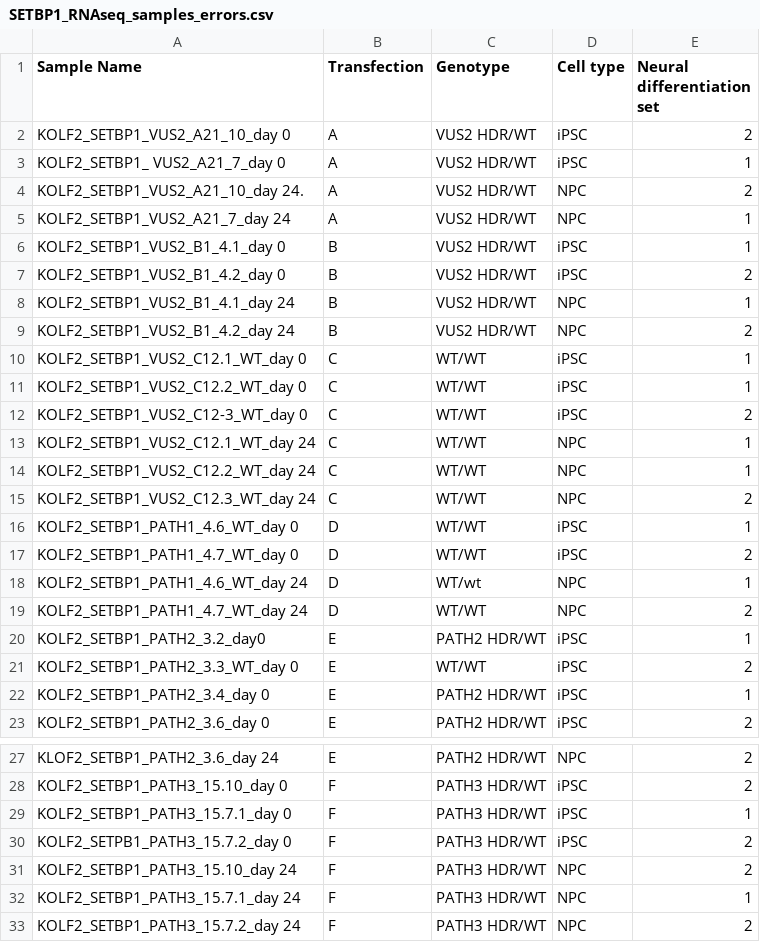
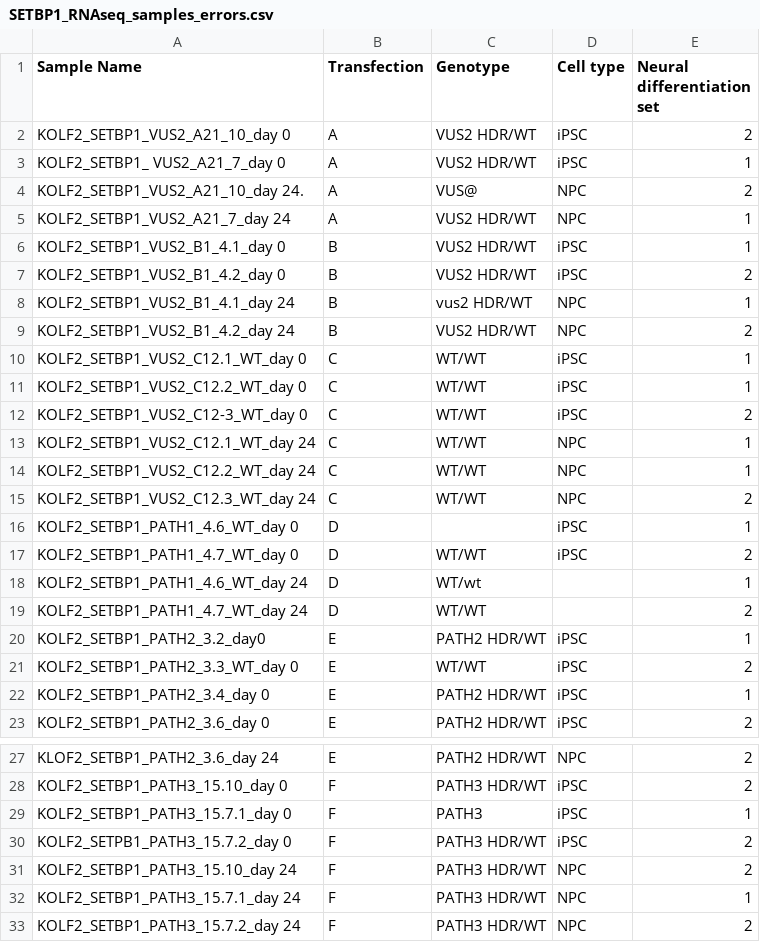
Before and after one commit to Kevin-G-Chen/UORCA, a CSV file: InputData/SETBP1_Tests/SETBP1_RNAseq_samples_errors.csv, drawn as a sheet; only a part is shown, gaps mark what is left out; the diff names each change by its address in the sheet, - before the commit and + after, or states it on an @@ line.

Commit message:
Test metadata error handling

```diff
--- a/InputData/SETBP1_Tests/SETBP1_RNAseq_samples_errors.csv
+++ b/InputData/SETBP1_Tests/SETBP1_RNAseq_samples_errors.csv
-C4 (Genotype): VUS2 HDR/WT
+C4 (Genotype): VUS@
-C8 (Genotype): VUS2 HDR/WT
+C8 (Genotype): vus2 HDR/WT
-C16 (Genotype): WT/WT
+C16 (Genotype): (empty)
-D18:D19 (Cell type): NPC
+D18:D19 (Cell type): (empty)
-C29 (Genotype): PATH3 HDR/WT
+C29 (Genotype): PATH3
```
Also changed, not shown: 1 other file.
